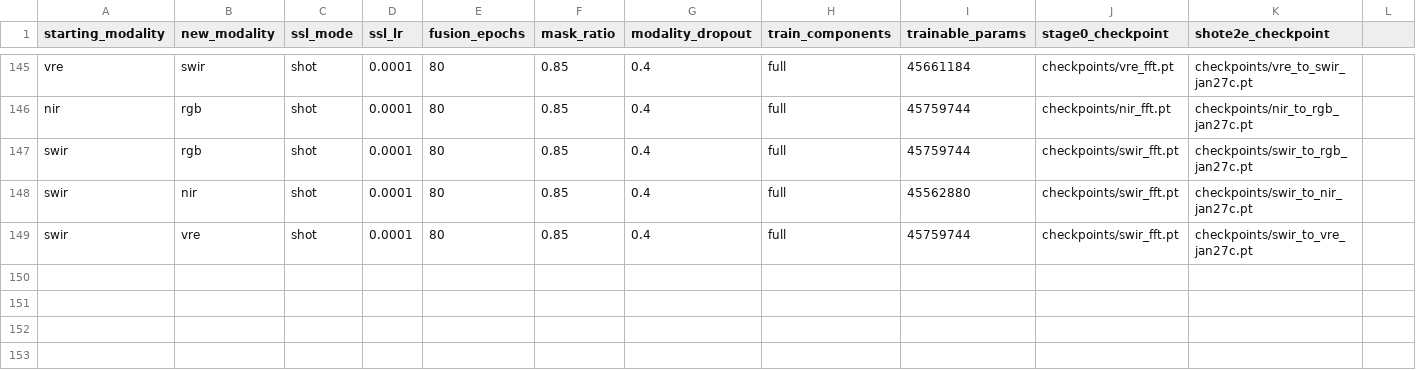
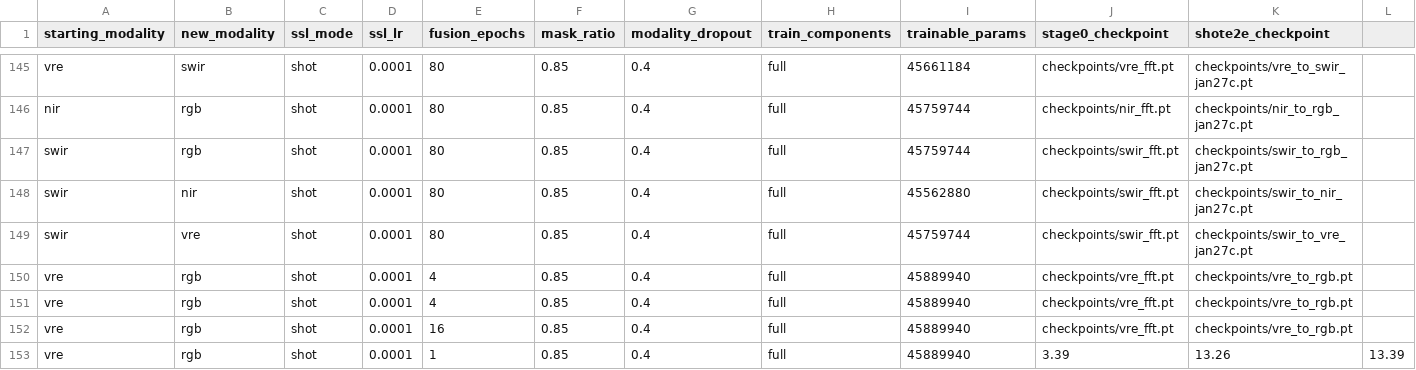
Before and after one commit to timgzhou/ever-changing-modality, a CSV file: res/shot_e2e_train.csv, drawn as a sheet; only a part is shown, gaps mark what is left out; rows hold the shown columns only; the diff names each change by its address in the sheet, - before the commit and + after, or states it on an @@ line.

```diff
--- a/res/shot_e2e_train.csv
+++ b/res/shot_e2e_train.csv
+row 150: vre | rgb | shot | 0.0001 | 4 | 0.85 | 0.4 | full | 45889940 | checkpoints/vre_fft.pt | checkpoints/vre_to_rgb.pt
+row 151: vre | rgb | shot | 0.0001 | 4 | 0.85 | 0.4 | full | 45889940 | checkpoints/vre_fft.pt | checkpoints/vre_to_rgb.pt
+row 152: vre | rgb | shot | 0.0001 | 16 | 0.85 | 0.4 | full | 45889940 | checkpoints/vre_fft.pt | checkpoints/vre_to_rgb.pt
+row 153: vre | rgb | shot | 0.0001 | 1 | 0.85 | 0.4 | full | 45889940 | 3.39 | 13.26 | 13.39
```
Also changed, not shown: 6 other files.
